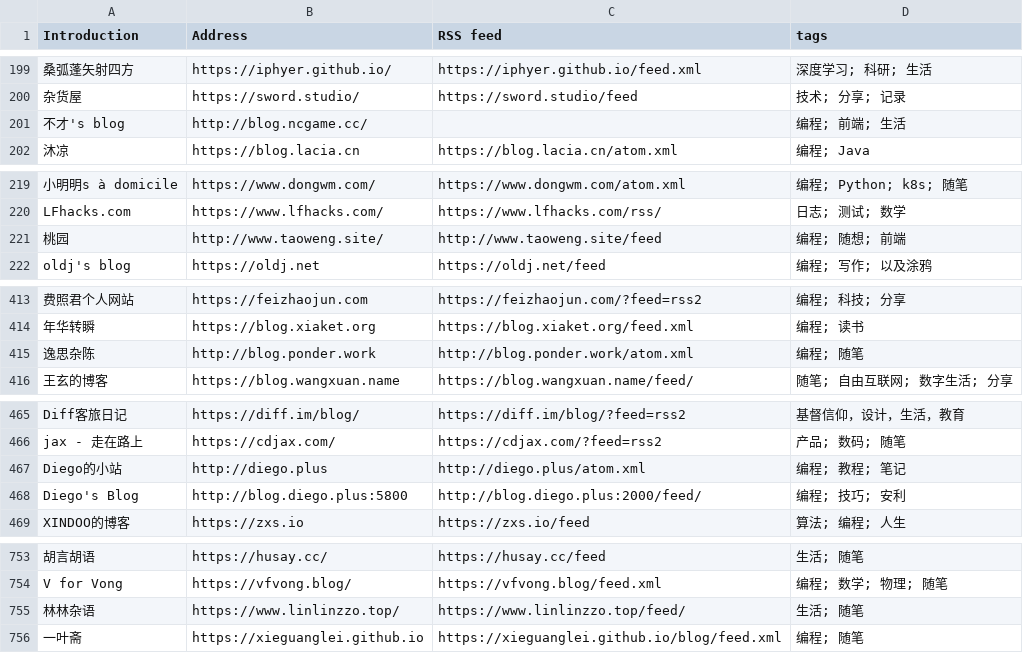
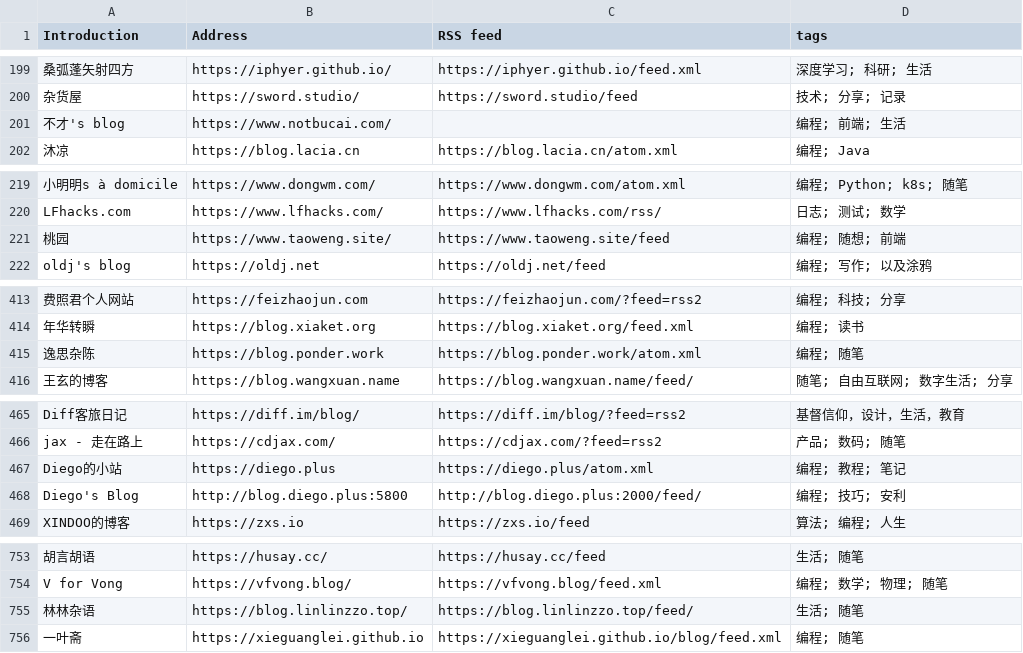
Before and after one commit to timqian/chinese-independent-blogs, a CSV file: blogs-original.csv, drawn as a sheet; only a part is shown, gaps mark what is left out; the diff names each change by its address in the sheet, - before the commit and + after, or states it on an @@ line.

Commit message:
Update blogs-original.csv (#939)

```diff
--- a/blogs-original.csv
+++ b/blogs-original.csv
-B201 (Address): http://blog.ncgame.cc/
+B201 (Address): https://www.notbucai.com/
-B221 (Address): http://www.taoweng.site/
+B221 (Address): https://www.taoweng.site/
-C221 (RSS feed): http://www.taoweng.site/feed
+C221 (RSS feed): https://www.taoweng.site/feed
-B415 (Address): http://blog.ponder.work
+B415 (Address): https://blog.ponder.work
-C415 (RSS feed): http://blog.ponder.work/atom.xml
+C415 (RSS feed): https://blog.ponder.work/atom.xml
-B467 (Address): http://diego.plus
+B467 (Address): https://diego.plus
-C467 (RSS feed): http://diego.plus/atom.xml
+C467 (RSS feed): https://diego.plus/atom.xml
-B755 (Address): https://www.linlinzzo.top/
+B755 (Address): https://blog.linlinzzo.top/
-C755 (RSS feed): https://www.linlinzzo.top/feed/
+C755 (RSS feed): https://blog.linlinzzo.top/feed/
```
